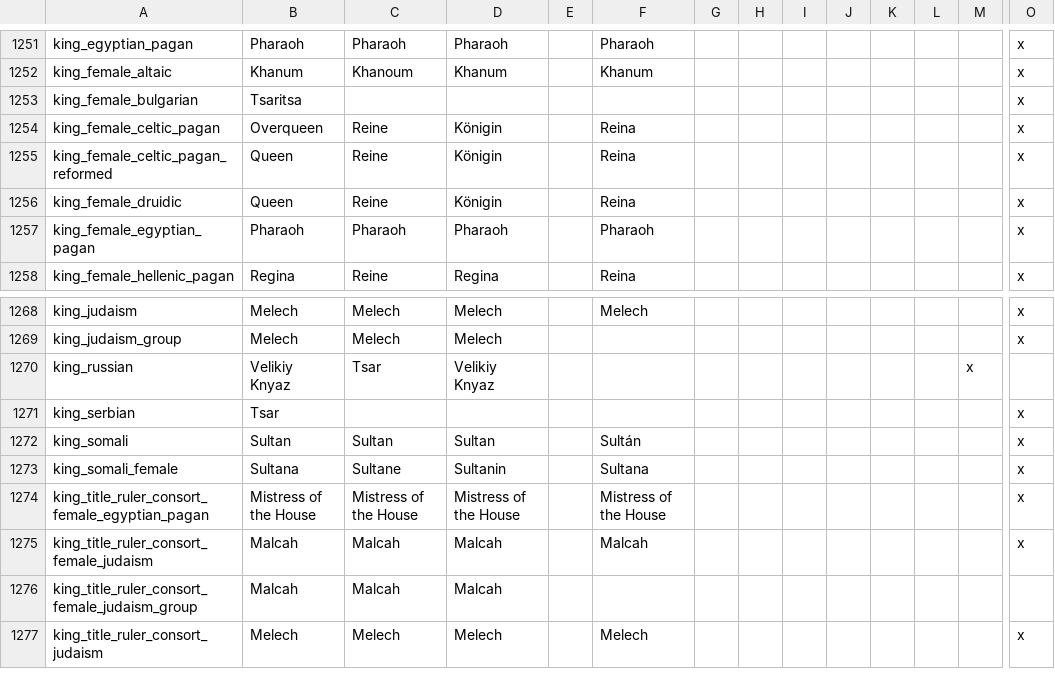
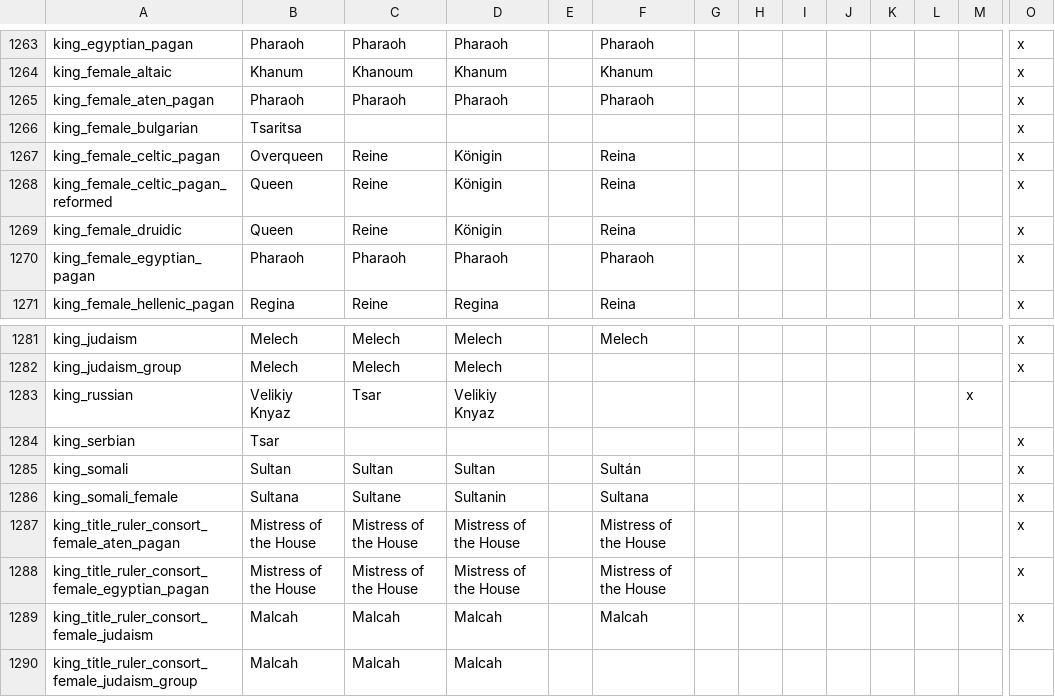
Before and after one commit to localiser/CK2Plus-Core, a CSV file: CK2Plus/localisation/0_text.csv, drawn as a sheet; only a part is shown, gaps mark what is left out; the shorter side is filled out with more unchanged rows; rows hold the shown columns only; the diff covers the shown part only; the diff names each change by its address in the sheet, - before the commit and + after, or states it on an @@ line.

```diff
--- a/CK2Plus/localisation/0_text.csv
+++ b/CK2Plus/localisation/0_text.csv
+row 1265: king_female_aten_pagan | Pharaoh | Pharaoh | Pharaoh |  | Pharaoh |  |  |  |  |  |  |  | x
+row 1287: king_title_ruler_consort_female_aten_pagan | Mistress of the House | Mistress of the House | Mistress of the House |  | Mistress of the House |  |  |  |  |  |  |  | x
```
Also changed, not shown: 12 added rows elsewhere in this file.
